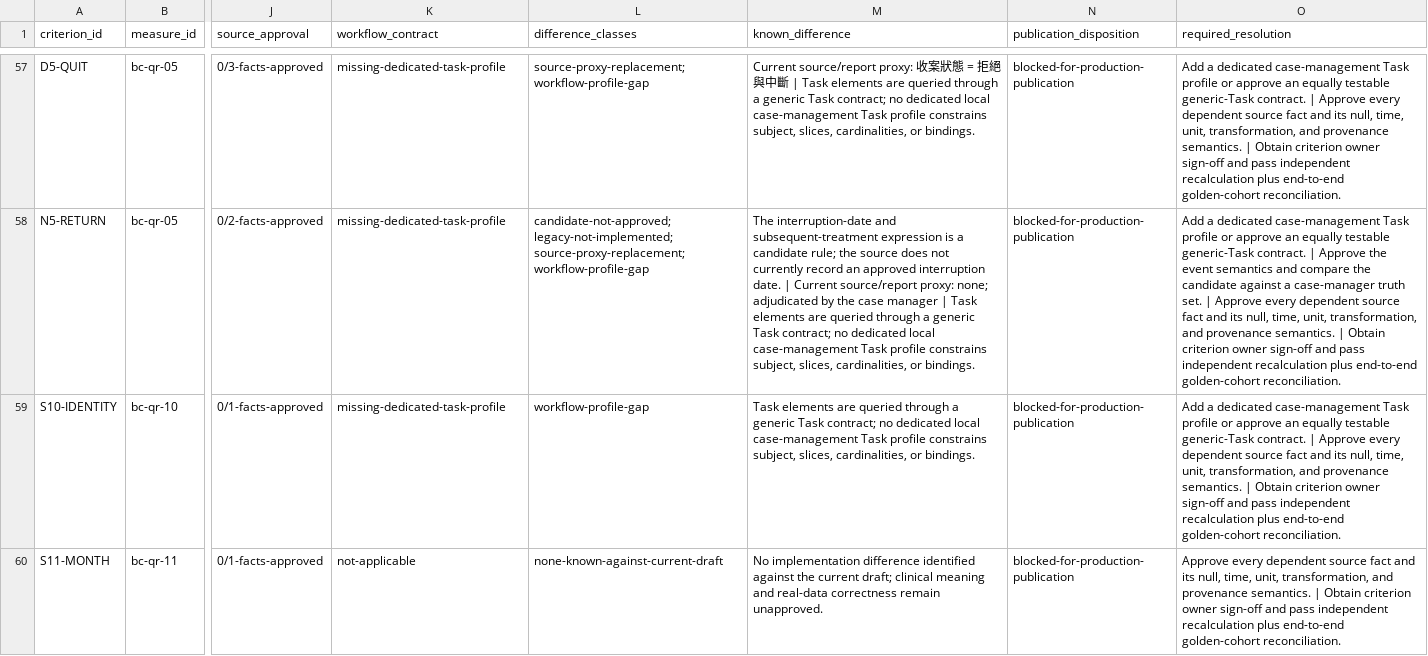
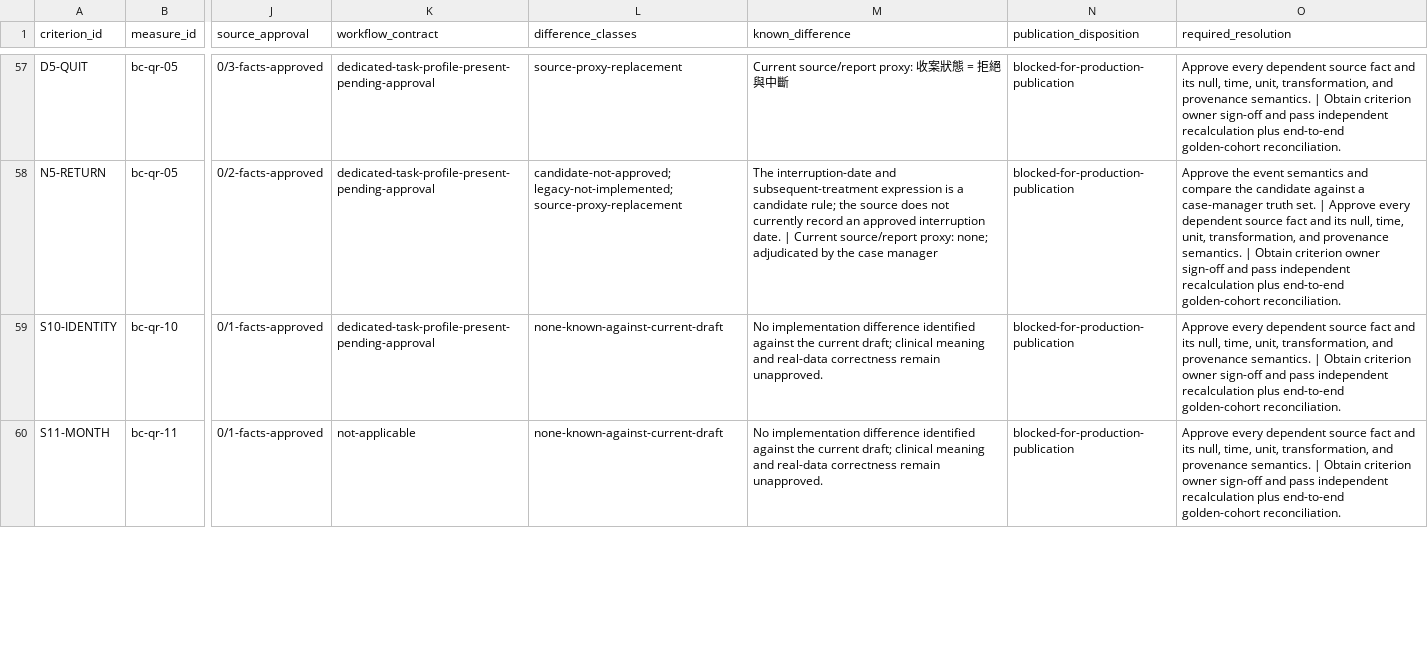
Before and after one commit to erichuang777777/TW-Breast-Cancer-FHIR-IG, a CSV file: mappings/publication/criterion-implementation-crosscheck.csv, drawn as a sheet; only a part is shown, gaps mark what is left out; the diff covers the shown part only; the diff names each change by its address in the sheet, - before the commit and + after, or states it on an @@ line.

Commit message:
Define case management Task contract

```diff
--- a/mappings/publication/criterion-implementation-crosscheck.csv
+++ b/mappings/publication/criterion-implementation-crosscheck.csv
-K57:K59 (workflow_contract): missing-dedicated-task-profile
+K57:K59 (workflow_contract): dedicated-task-profile-present-pending-approval
-L57 (difference_classes): source-proxy-replacement; workflow-profile-gap
+L57 (difference_classes): source-proxy-replacement
-M57 (known_difference): …中斷 | Task elements are queried through a generic Task contract; no dedicated local case-management Task profile constrains subject, slices, cardinalities, or bindings.
+M57 (known_difference): …中斷
-O57 (required_resolution): Add a dedicated case-management Task profile or approve an equally testable generic-Task contract. | Approve every…
+O57 (required_resolution): Approve every…
-L58 (difference_classes): candidate-not-approved; legacy-not-implemented; source-proxy-replacement; workflow-profile-gap
+L58 (difference_classes): candidate-not-approved; legacy-not-implemented; source-proxy-replacement
-M58 (known_difference): …case manager | Task elements are queried through a generic Task contract; no dedicated local case-management Task profile constrains subject, slices, cardinalities, or bindings.
+M58 (known_difference): …case manager
-O58 (required_resolution): Add a dedicated case-management Task profile or approve an equally testable generic-Task contract. | Approve the…
+O58 (required_resolution): Approve the…
-L59 (difference_classes): workflow-profile-gap
+L59 (difference_classes): none-known-against-current-draft
-M59 (known_difference): Task elements are queried through a generic Task contract; no dedicated local case-management Task profile constrains subject, slices, cardinalities, or bindings.
+M59 (known_difference): No implementation difference identified against the current draft; clinical meaning and real-data correctness remain unapproved.
-O59 (required_resolution): Add a dedicated case-management Task profile or approve an equally testable generic-Task contract. | Approve every…
+O59 (required_resolution): Approve every…
```
Also changed, not shown: 76 edited cells elsewhere in this file, mappings/publication/artifact-conformance-register.csv, mappings/publication/canonical-version-policy-register.csv, 24 other files.
